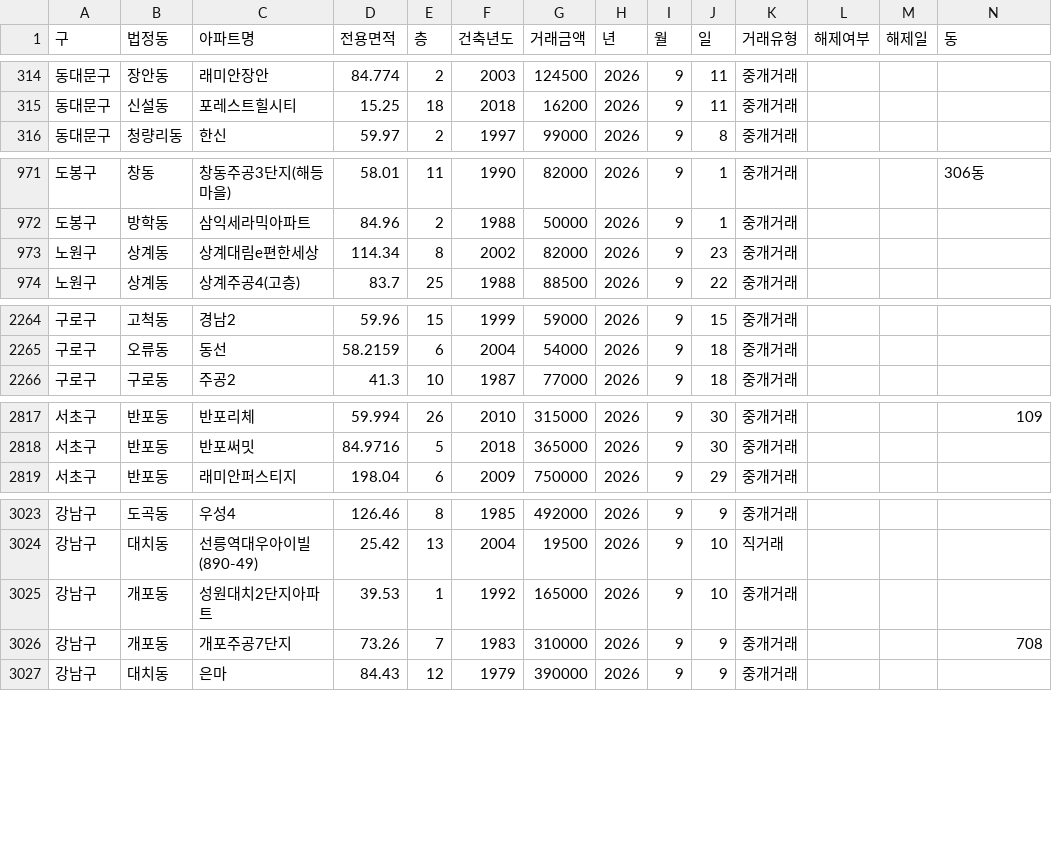
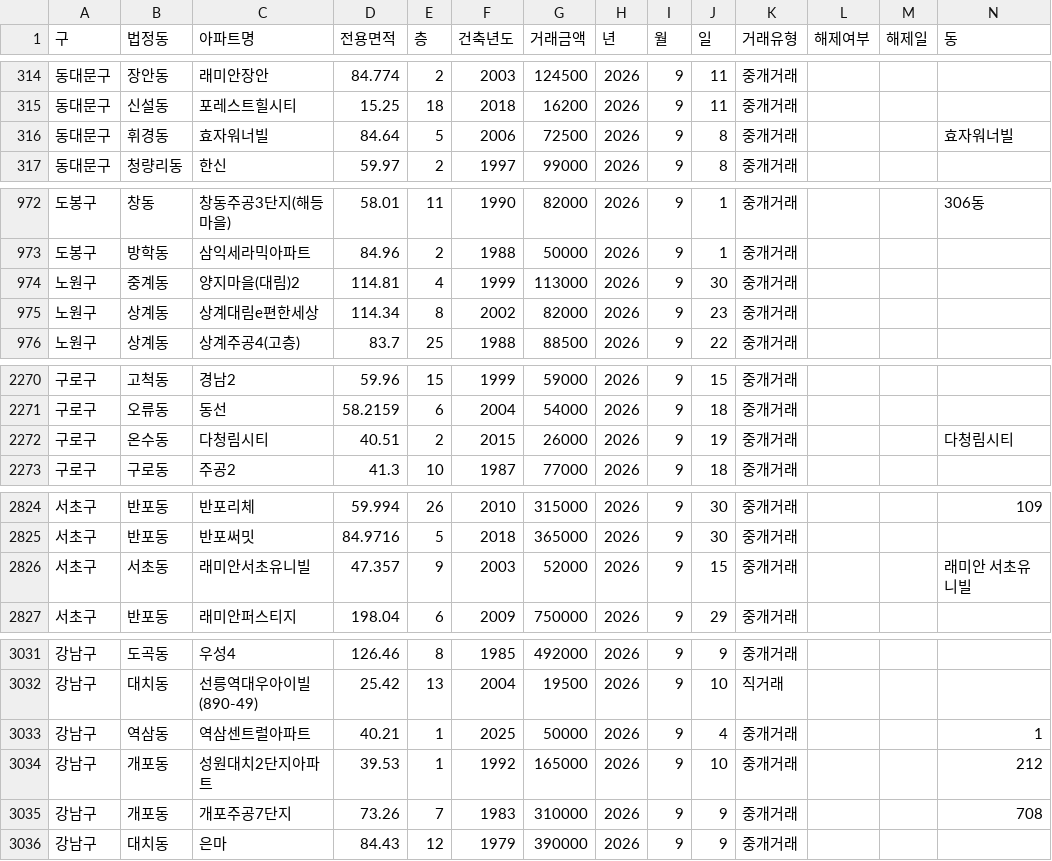
Before and after one commit to sean794/Real-Estate, a CSV file: data/apt_trade/202609.csv, drawn as a sheet; only a part is shown, gaps mark what is left out; the diff covers the shown part only.

```diff
--- a/data/apt_trade/202609.csv
+++ b/data/apt_trade/202609.csv
@@ -315,2 +315,3 @@
 동대문구,신설동,포레스트힐시티,15.25,18,2018,16200,2026,9,11,중개거래,,,
+동대문구,휘경동,효자워너빌,84.64,5,2006,72500,2026,9,8,중개거래,,,효자워너빌
 동대문구,청량리동,한신,59.97,2,1997,99000,2026,9,8,중개거래,,,
@@ -972,2 +973,3 @@
 도봉구,방학동,삼익세라믹아파트,84.96,2,1988,50000,2026,9,1,중개거래,,,
+노원구,중계동,양지마을(대림)2,114.81,4,1999,113000,2026,9,30,중개거래,,,
 노원구,상계동,상계대림e편한세상,114.34,8,2002,82000,2026,9,23,중개거래,,,
@@ -2265,2 +2271,3 @@
 구로구,오류동,동선,58.2159,6,2004,54000,2026,9,18,중개거래,,,
+구로구,온수동,다청림시티,40.51,2,2015,26000,2026,9,19,중개거래,,,다청림시티
 구로구,구로동,주공2,41.3,10,1987,77000,2026,9,18,중개거래,,,
@@ -2818,2 +2825,3 @@
 서초구,반포동,반포써밋,84.9716,5,2018,365000,2026,9,30,중개거래,,,
+서초구,서초동,래미안서초유니빌,47.357,9,2003,52000,2026,9,15,중개거래,,,래미안 서초유니빌
 서초구,반포동,래미안퍼스티지,198.04,6,2009,750000,2026,9,29,중개거래,,,
@@ -3024,3 +3032,4 @@
 강남구,대치동,선릉역대우아이빌(890-49),25.42,13,2004,19500,2026,9,10,직거래,,,
-강남구,개포동,성원대치2단지아파트,39.53,1,1992,165000,2026,9,10,중개거래,,,
+강남구,역삼동,역삼센트럴아파트,40.21,1,2025,50000,2026,9,4,중개거래,,,1
+강남구,개포동,성원대치2단지아파트,39.53,1,1992,165000,2026,9,10,중개거래,,,212
 강남구,개포동,개포주공7단지,73.26,7,1983,310000,2026,9,9,중개거래,,,708
```
Also changed, not shown: 4 added rows and 42 edited cells elsewhere in this file, data/apt_trade/202611.csv, docs/data/apt_trade/202609.csv, 16 other files.
